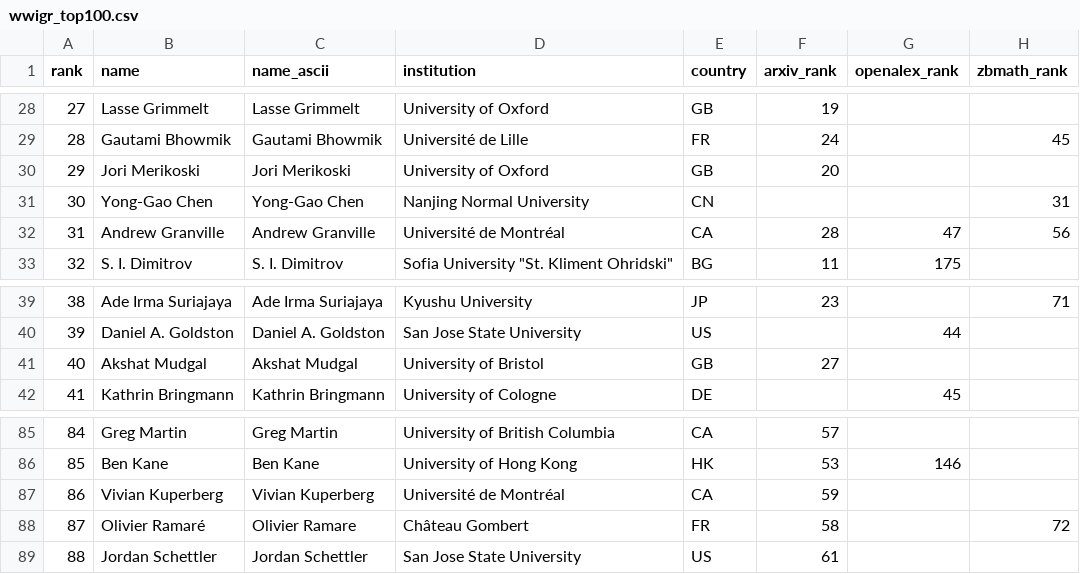
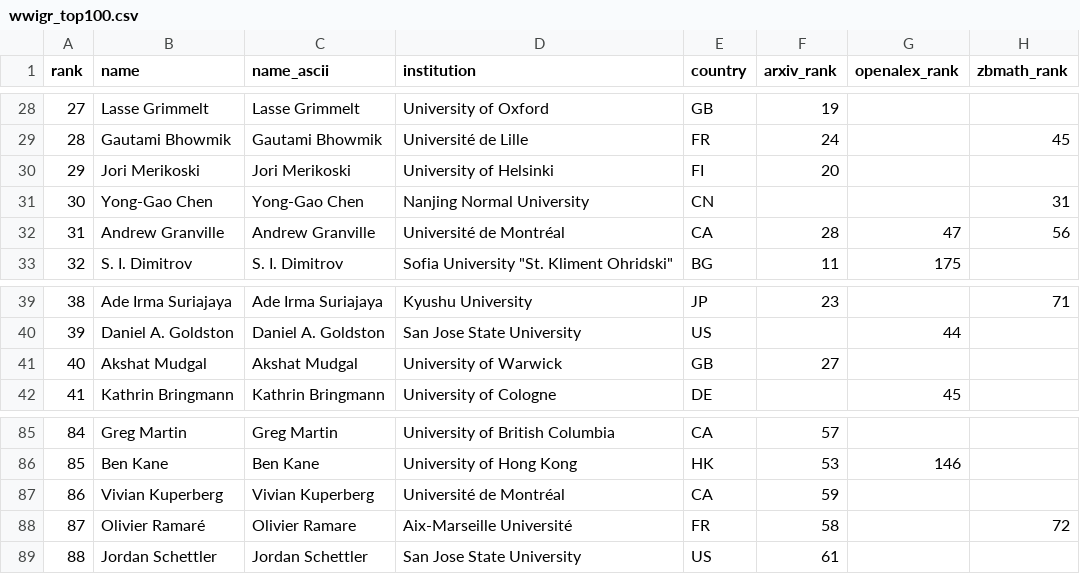
Before and after one commit to sthubbar/wwigr, a CSV file: _site/data/wwigr_top100.csv, drawn as a sheet; only a part is shown, gaps mark what is left out; the diff names each change by its address in the sheet, - before the commit and + after, or states it on an @@ line.

Commit message:
Deploy goldbach site (2026-07-08) - 184 profiles, 0 orphans pruned

```diff
--- a/_site/data/wwigr_top100.csv
+++ b/_site/data/wwigr_top100.csv
-D30 (institution): University of Oxford
+D30 (institution): University of Helsinki
-E30 (country): GB
+E30 (country): FI
-D41 (institution): University of Bristol
+D41 (institution): University of Warwick
-D88 (institution): Château Gombert
+D88 (institution): Aix-Marseille Université
```
Also changed, not shown: 10 other files.
